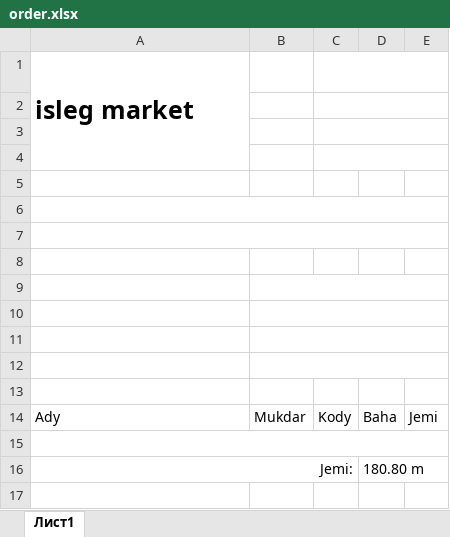
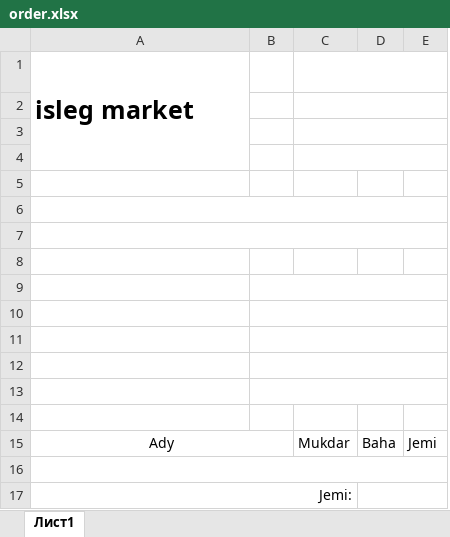
Before and after one commit to abbgo/isleg, an Excel workbook: isleg-backend/uploads/orders/order.xlsx, sheet Лист1, drawn as a sheet; values as stored, in another font and other column widths than the file's, no borders; charts and pictures not drawn; removed rows and columns are numbered as before the commit, all else as after; the diff names each change by its address in the sheet, - before the commit and + after, or states it on an @@ line.

Commit message:
fix: update ToOrder function

```diff
--- a/isleg-backend/uploads/orders/order.xlsx (sheet Лист1)
+++ b/isleg-backend/uploads/orders/order.xlsx (sheet Лист1)
+column B, empty
-column C, row 14: Kody
-A1:A4 merged
+A1:A4 merged
+C1:E1 merged
+row 2: (empty)
+C3:E3 merged
+C4:E4 merged
+A6:E6 merged
-A7:E7 merged
-B9:E9 merged
-B10:E10 merged
-B11:E11 merged
-B12:E12 merged
-A15 alignment: left
+A15 alignment: center
+A15:B15 merged
-D17: 180.80 m
+D17: (empty)
```
Also changed, not shown: charts or pictures, 8 other files.
